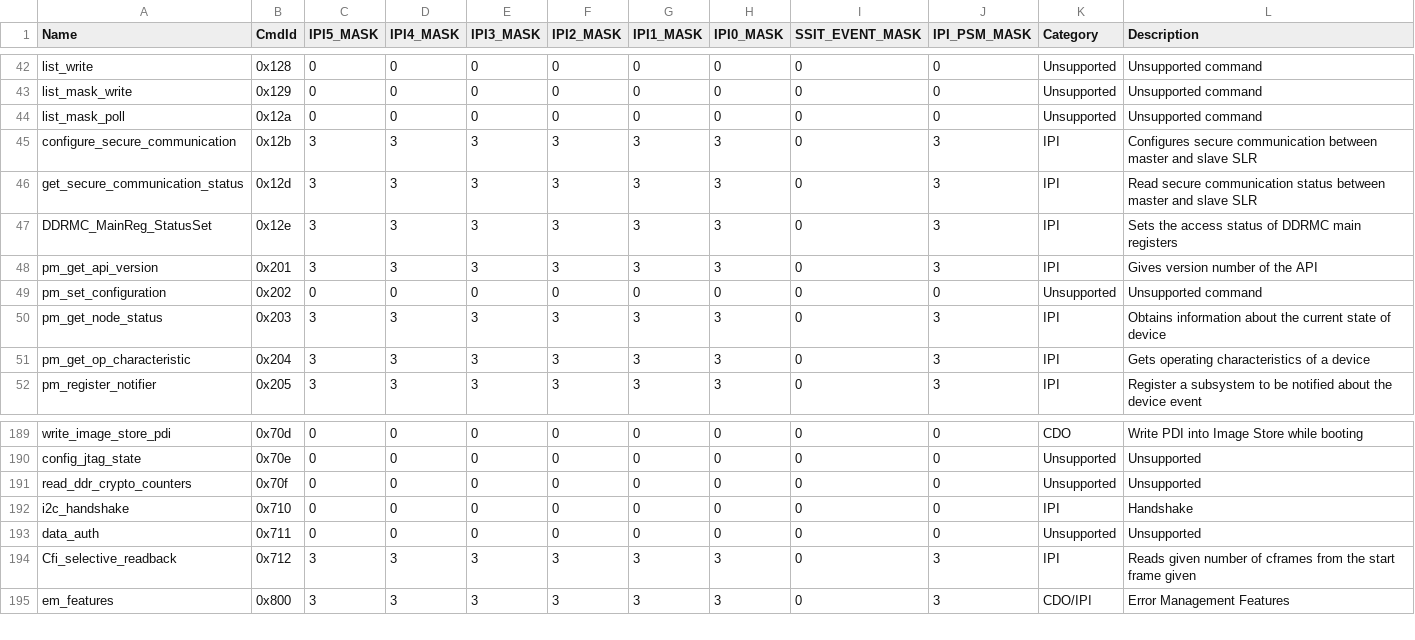
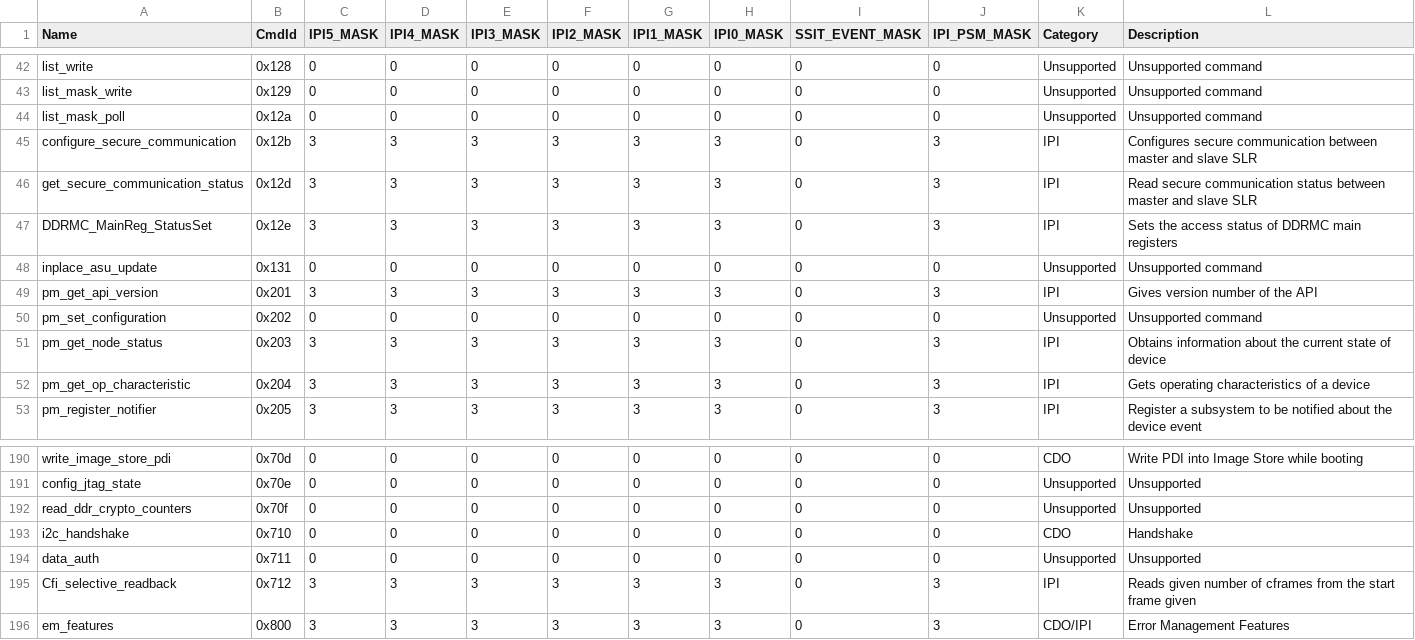
Before and after one commit to Xilinx/embeddedsw, a CSV file: lib/sw_apps/versal_plm/data/versal_access_perm.csv, drawn as a sheet; only a part is shown, gaps mark what is left out.

Commit message:
sw_apps: data: xplmi: Updated access permissions of xplmi commands of CSV files
Updated access permissions of xplmi commands of CSV files
same as XPlmi_GenericAccessPermBuff access permissions.

Signed-off-by: Nagaraju Gundimi <Nagaraju.Gundimi@amd.com>

Acked-by: Sreedhar Kundella <sreedhar.kundella@amd.com>

```diff
--- a/lib/sw_apps/versal_plm/data/versal_access_perm.csv
+++ b/lib/sw_apps/versal_plm/data/versal_access_perm.csv
@@ -47,2 +47,3 @@ get_secure_communication_status,0x12d,3,3,3,3,3,3,0,3,IPI,Read secure communicat
 DDRMC_MainReg_StatusSet,0x12e,3,3,3,3,3,3,0,3,IPI,Sets the access status of DDRMC main registers
+inplace_asu_update,0x131,0,0,0,0,0,0,0,0,Unsupported,Unsupported command
 pm_get_api_version,0x201,3,3,3,3,3,3,0,3,IPI,Gives version number of the API
@@ -191,3 +192,3 @@ config_jtag_state,0x70e,0,0,0,0,0,0,0,0,Unsupported,Unsupported
 read_ddr_crypto_counters,0x70f,0,0,0,0,0,0,0,0,Unsupported,Unsupported
-i2c_handshake,0x710,0,0,0,0,0,0,0,0,IPI,Handshake
+i2c_handshake,0x710,0,0,0,0,0,0,0,0,CDO,Handshake
 data_auth,0x711,0,0,0,0,0,0,0,0,Unsupported,Unsupported
```
Also changed, not shown: lib/sw_apps/versal_plm/data/versal_2ve_2vm_access_perm.csv, lib/sw_apps/versal_plm/data/versal_slave_slr_access_perm.csv, 3 other files.
